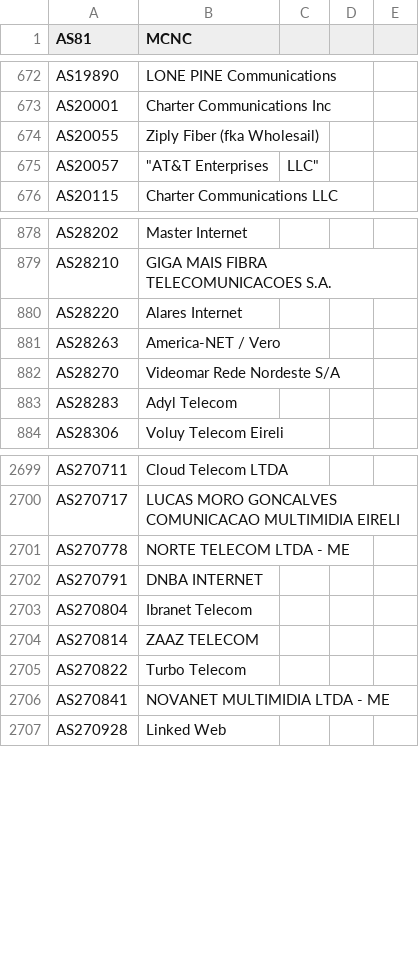
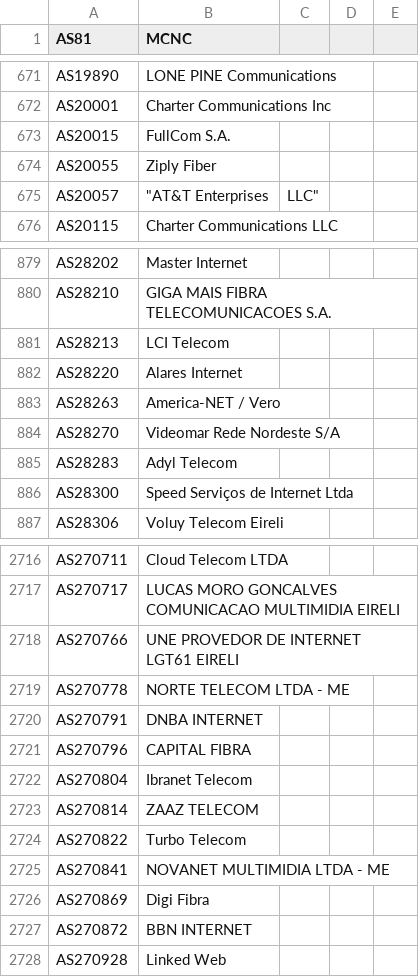
Before and after one commit to Alice39s/BGP.Tools-OpenDB, a CSV file: tags/dsl/tags-dsl.csv, drawn as a sheet; only a part is shown, gaps mark what is left out; the diff covers the shown part only.

```diff
--- a/tags/dsl/tags-dsl.csv
+++ b/tags/dsl/tags-dsl.csv
@@ -677,3 +676,4 @@ AS19890,LONE PINE Communications
 AS20001,Charter Communications Inc
-AS20055,Ziply Fiber (fka Wholesail)
+AS20015,FullCom S.A.
+AS20055,Ziply Fiber
 AS20057,"""AT&T Enterprises", LLC"
@@ -902,2 +903,3 @@ AS28202,Master Internet
 AS28210,GIGA MAIS FIBRA TELECOMUNICACOES S.A.
+AS28213,LCI Telecom
 AS28220,Alares Internet
@@ -906,2 +908,3 @@ AS28270,Videomar Rede Nordeste S/A
 AS28283,Adyl Telecom
+AS28300,Speed Serviços de Internet Ltda
 AS28306,Voluy Telecom Eireli
@@ -2757,4 +2774,6 @@ AS270711,Cloud Telecom LTDA
 AS270717,LUCAS MORO GONCALVES COMUNICACAO MULTIMIDIA EIRELI
+AS270766,UNE PROVEDOR DE INTERNET LGT61 EIRELI
 AS270778,NORTE TELECOM LTDA - ME
 AS270791,DNBA INTERNET
+AS270796,CAPITAL FIBRA
 AS270804,Ibranet Telecom
@@ -2763,2 +2782,4 @@ AS270822,Turbo Telecom
 AS270841,NOVANET MULTIMIDIA LTDA - ME
+AS270869,Digi Fibra
+AS270872,BBN INTERNET
 AS270928,Linked Web
```
Also changed, not shown: 17 added rows, 1 removed row and 2 edited cells elsewhere in this file, tags/anycast/tags-anycast.csv, tags/gov/tags-gov.csv, 37 other files.
